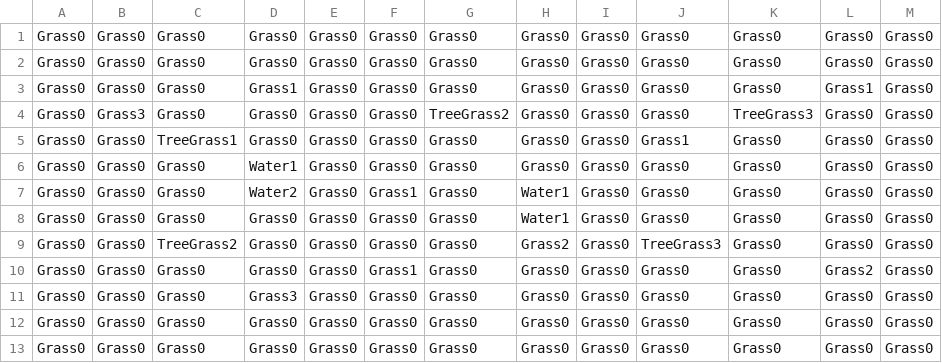
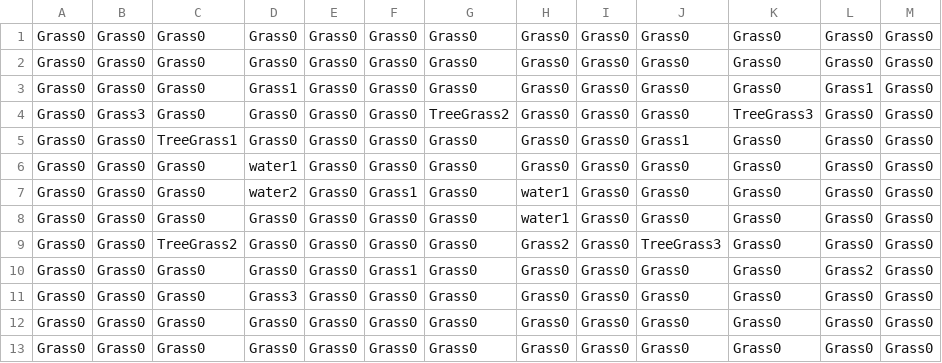
Before and after one commit to sam1019/CMPT-306-Project, a CSV file: Project/Assets/Resources/Map_Level1.csv, drawn as a sheet.

```diff
--- a/Project/Assets/Resources/Map_Level1.csv
+++ b/Project/Assets/Resources/Map_Level1.csv
@@ -5,5 +5,5 @@ Grass0,Grass3,Grass0,Grass0,Grass0,Grass0,TreeGrass2,Grass0,Grass0,Grass0,TreeGr
 Grass0,Grass0,TreeGrass1,Grass0,Grass0,Grass0,Grass0,Grass0,Grass0,Grass1,Grass0,Grass0,Grass0
-Grass0,Grass0,Grass0,Water1,Grass0,Grass0,Grass0,Grass0,Grass0,Grass0,Grass0,Grass0,Grass0
-Grass0,Grass0,Grass0,Water2,Grass0,Grass1,Grass0,Water1,Grass0,Grass0,Grass0,Grass0,Grass0
-Grass0,Grass0,Grass0,Grass0,Grass0,Grass0,Grass0,Water1,Grass0,Grass0,Grass0,Grass0,Grass0
+Grass0,Grass0,Grass0,water1,Grass0,Grass0,Grass0,Grass0,Grass0,Grass0,Grass0,Grass0,Grass0
+Grass0,Grass0,Grass0,water2,Grass0,Grass1,Grass0,water1,Grass0,Grass0,Grass0,Grass0,Grass0
+Grass0,Grass0,Grass0,Grass0,Grass0,Grass0,Grass0,water1,Grass0,Grass0,Grass0,Grass0,Grass0
 Grass0,Grass0,TreeGrass2,Grass0,Grass0,Grass0,Grass0,Grass2,Grass0,TreeGrass3,Grass0,Grass0,Grass0
```
Also changed, not shown: 34 other files.
